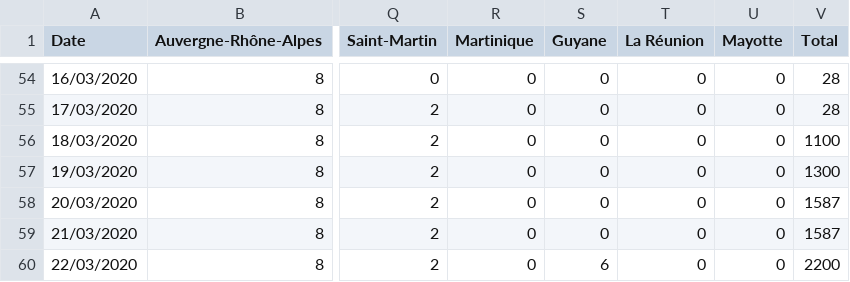
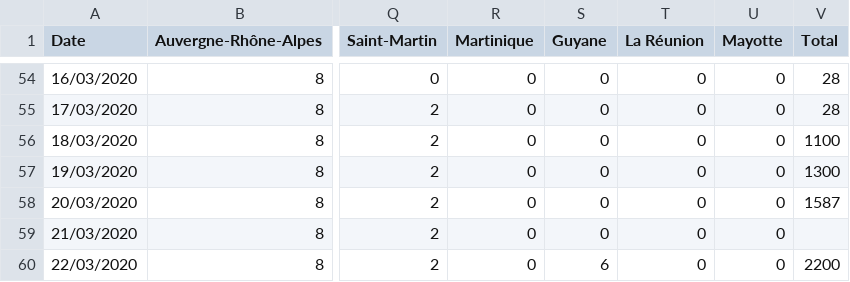
Before and after one commit to cedricguadalupe/FRANCE-COVID-19, a CSV file: france_coronavirus_time_series-recovered.csv, drawn as a sheet; only a part is shown, gaps mark what is left out; the diff names each change by its address in the sheet, - before the commit and + after, or states it on an @@ line.

Commit message:
CGU - Maj recovered

```diff
--- a/france_coronavirus_time_series-recovered.csv
+++ b/france_coronavirus_time_series-recovered.csv
-V59 (Total): 1587
+V59 (Total): (empty)
```
